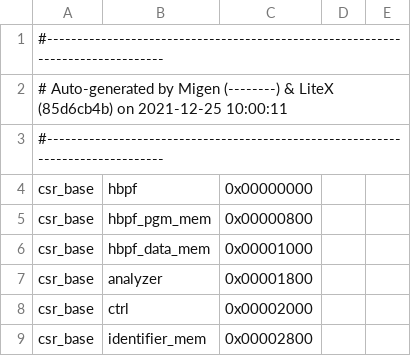
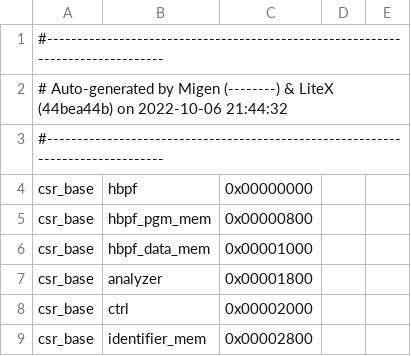
Before and after one commit to rprinz08/hBPF, a CSV file: source/fpga/hw/arty-a7-100/debug/csr.csv, drawn as a sheet; only a part is shown.

```diff
--- a/source/fpga/hw/arty-a7-100/debug/csr.csv
+++ b/source/fpga/hw/arty-a7-100/debug/csr.csv
@@ -1,3 +1,3 @@
 #--------------------------------------------------------------------------------
-# Auto-generated by Migen (--------) & LiteX (85d6cb4b) on 2021-12-25 10:00:11
+# Auto-generated by Migen (--------) & LiteX (44bea44b) on 2022-10-06 21:44:32
 #--------------------------------------------------------------------------------
```
Also changed, not shown: 11 other files.
